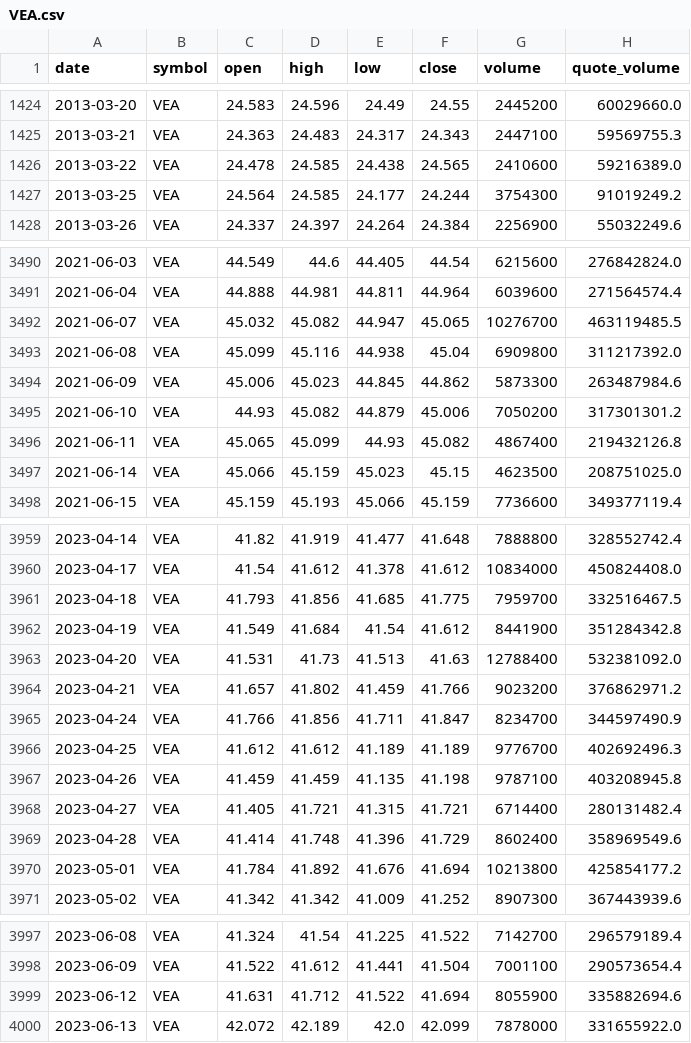
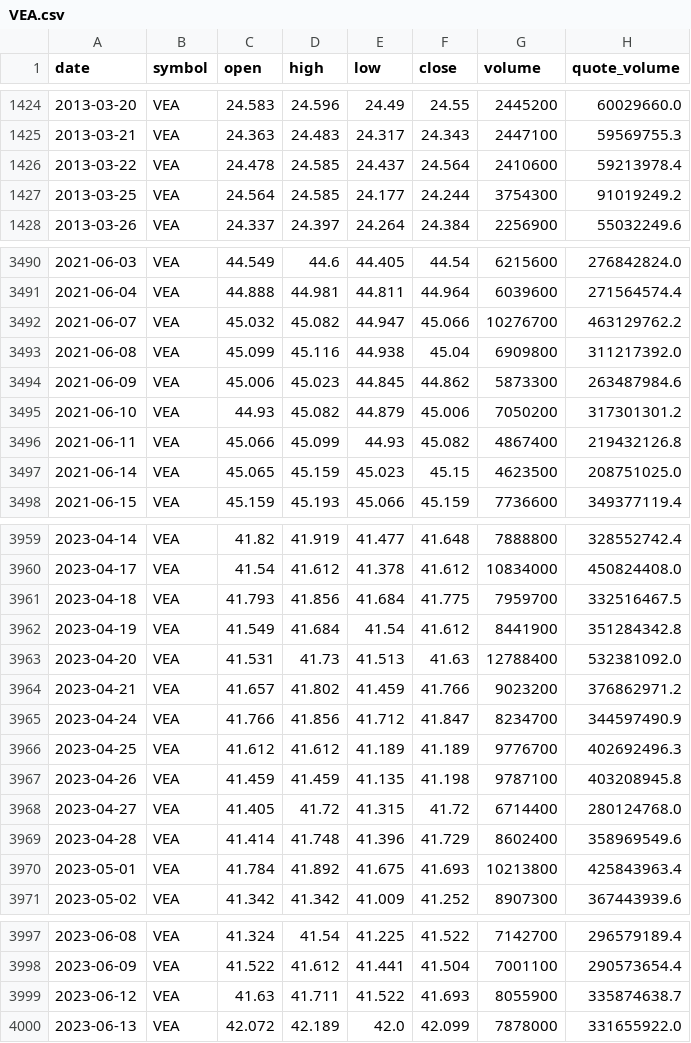
Before and after one commit to bsachart/finance-metrics-fetch, a CSV file: data/market/VEA.csv, drawn as a sheet; only a part is shown, gaps mark what is left out; the diff covers the shown part only.

```diff
--- a/data/market/VEA.csv
+++ b/data/market/VEA.csv
@@ -1425,3 +1425,3 @@ date,symbol,open,high,low,close,volume,quote_volume
 2013-03-21,VEA,24.363,24.483,24.317,24.343,2447100,59569755.3
-2013-03-22,VEA,24.478,24.585,24.438,24.565,2410600,59216389.0
+2013-03-22,VEA,24.478,24.585,24.437,24.564,2410600,59213978.4
 2013-03-25,VEA,24.564,24.585,24.177,24.244,3754300,91019249.2
@@ -3491,3 +3491,3 @@ date,symbol,open,high,low,close,volume,quote_volume
 2021-06-04,VEA,44.888,44.981,44.811,44.964,6039600,271564574.4
-2021-06-07,VEA,45.032,45.082,44.947,45.065,10276700,463119485.5
+2021-06-07,VEA,45.032,45.082,44.947,45.066,10276700,463129762.2
 2021-06-08,VEA,45.099,45.116,44.938,45.04,6909800,311217392.0
@@ -3495,4 +3495,4 @@ date,symbol,open,high,low,close,volume,quote_volume
 2021-06-10,VEA,44.93,45.082,44.879,45.006,7050200,317301301.2
-2021-06-11,VEA,45.065,45.099,44.93,45.082,4867400,219432126.8
-2021-06-14,VEA,45.066,45.159,45.023,45.15,4623500,208751025.0
+2021-06-11,VEA,45.066,45.099,44.93,45.082,4867400,219432126.8
+2021-06-14,VEA,45.065,45.159,45.023,45.15,4623500,208751025.0
 2021-06-15,VEA,45.159,45.193,45.066,45.159,7736600,349377119.4
@@ -3960,3 +3960,3 @@ date,symbol,open,high,low,close,volume,quote_volume
 2023-04-17,VEA,41.54,41.612,41.378,41.612,10834000,450824408.0
-2023-04-18,VEA,41.793,41.856,41.685,41.775,7959700,332516467.5
+2023-04-18,VEA,41.793,41.856,41.684,41.775,7959700,332516467.5
 2023-04-19,VEA,41.549,41.684,41.54,41.612,8441900,351284342.8
@@ -3964,8 +3964,8 @@ date,symbol,open,high,low,close,volume,quote_volume
 2023-04-21,VEA,41.657,41.802,41.459,41.766,9023200,376862971.2
-2023-04-24,VEA,41.766,41.856,41.711,41.847,8234700,344597490.9
+2023-04-24,VEA,41.766,41.856,41.712,41.847,8234700,344597490.9
 2023-04-25,VEA,41.612,41.612,41.189,41.189,9776700,402692496.3
 2023-04-26,VEA,41.459,41.459,41.135,41.198,9787100,403208945.8
-2023-04-27,VEA,41.405,41.721,41.315,41.721,6714400,280131482.4
+2023-04-27,VEA,41.405,41.72,41.315,41.72,6714400,280124768.0
 2023-04-28,VEA,41.414,41.748,41.396,41.729,8602400,358969549.6
-2023-05-01,VEA,41.784,41.892,41.676,41.694,10213800,425854177.2
+2023-05-01,VEA,41.784,41.892,41.675,41.693,10213800,425843963.4
 2023-05-02,VEA,41.342,41.342,41.009,41.252,8907300,367443939.6
@@ -3998,3 +3998,3 @@ date,symbol,open,high,low,close,volume,quote_volume
 2023-06-09,VEA,41.522,41.612,41.441,41.504,7001100,290573654.4
-2023-06-12,VEA,41.631,41.712,41.522,41.694,8055900,335882694.6
+2023-06-12,VEA,41.63,41.711,41.522,41.693,8055900,335874638.7
 2023-06-13,VEA,42.072,42.189,42.0,42.099,7878000,331655922.0
```
Also changed, not shown: 117 edited cells elsewhere in this file, data/market/GLD.csv, data/market/GOOGL.csv, 7 other files.
